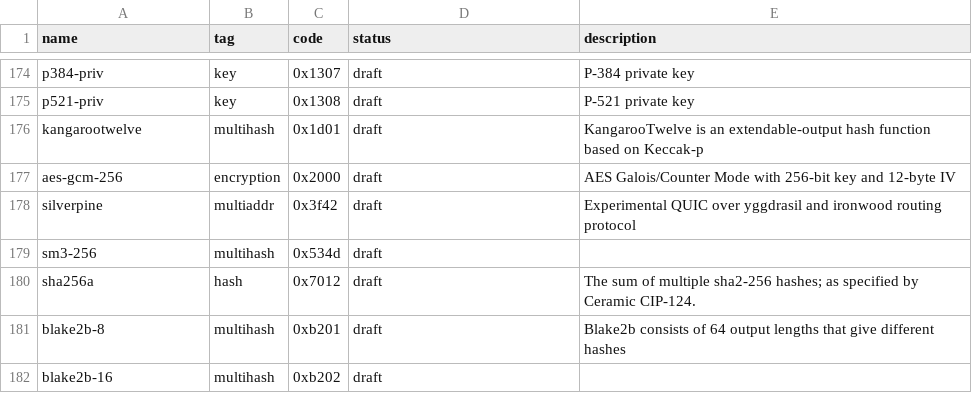
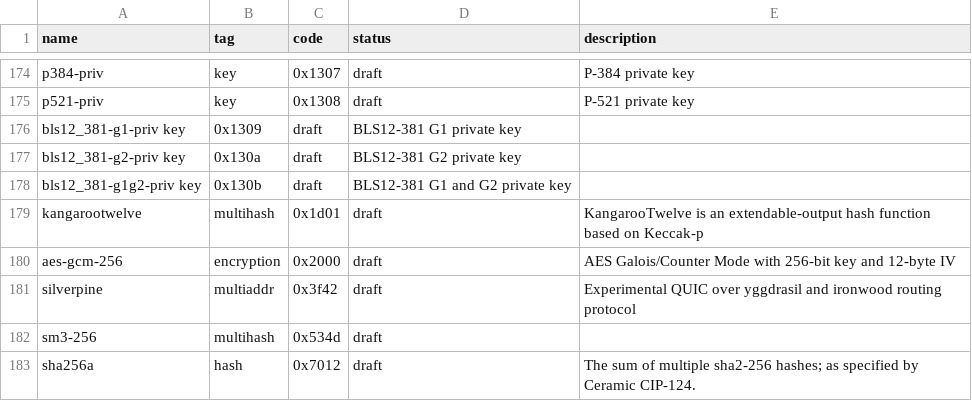
Before and after one commit to multiformats/multicodec, a CSV file: table.csv, drawn as a sheet; only a part is shown, gaps mark what is left out; the shorter side is filled out with more unchanged rows.

Commit message:
Add BLS12-381 private key entries

```diff
--- a/table.csv
+++ b/table.csv
@@ -175,2 +175,5 @@ p384-priv,                      key,            0x1307,         draft,      P-38
 p521-priv,                      key,            0x1308,         draft,      P-521 private key
+bls12_381-g1-priv               key,            0x1309,         draft,      BLS12-381 G1 private key
+bls12_381-g2-priv               key,            0x130a,         draft,      BLS12-381 G2 private key
+bls12_381-g1g2-priv             key,            0x130b,         draft,      BLS12-381 G1 and G2 private key
 kangarootwelve,                 multihash,      0x1d01,         draft,      KangarooTwelve is an extendable-output hash function based on Keccak-p
```
